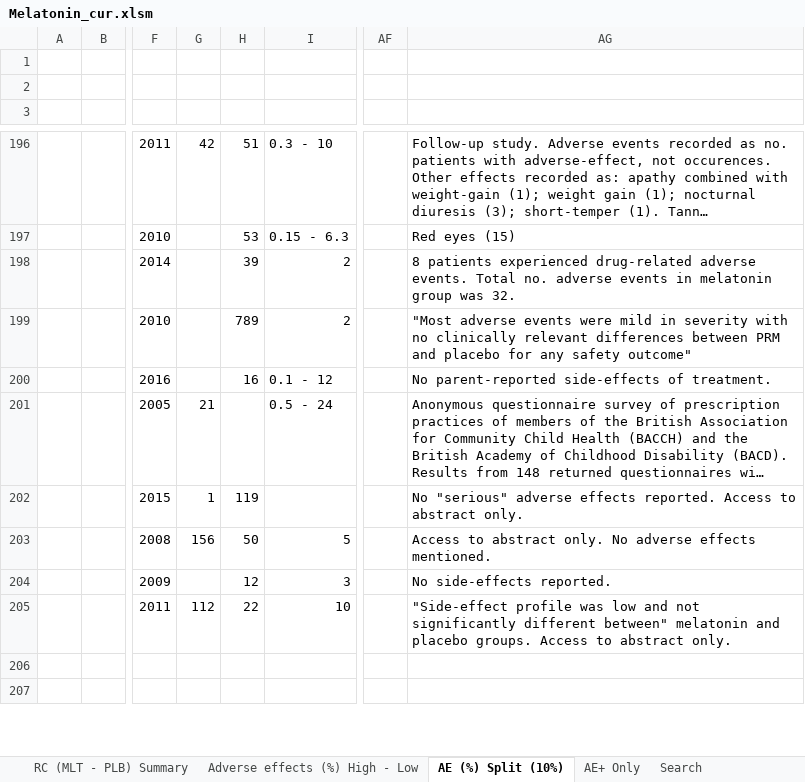
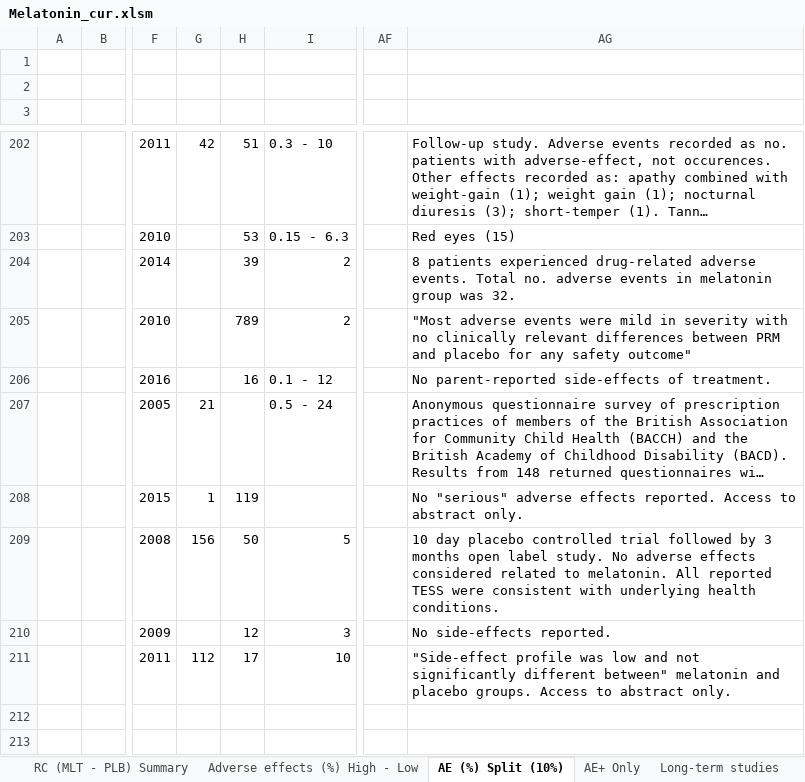
Before and after one commit to MichaelVasey/FB, an Excel workbook: FB/Melatonin/Melatonin_cur.xlsm, sheet AE (%) Split (10%), drawn as a sheet; only a part is shown, gaps mark what is left out; long unchanged cells end in …; values as stored, in another font and other column widths than the file's, no cell formats; addresses are those after the commit; the diff covers the shown part only; the diff names each change by its address in the sheet, - before the commit and + after, or states it on an @@ line.

```diff
--- a/FB/Melatonin/Melatonin_cur.xlsm (sheet AE (%) Split (10%))
+++ b/FB/Melatonin/Melatonin_cur.xlsm (sheet AE (%) Split (10%))
+sheet tab: Long-term studies
-AG209: Access to abstract only. No adverse effects mentioned.
+AG209: 10 day placebo controlled trial followed by 3 months open label study. No adverse effects considered related to melatonin. All reported TESS were consistent with underlying health conditions.
-H211: 22
+H211: 17
```
Also changed, not shown: 9 added rows, 3 removed rows and 50 edited cells elsewhere in this sheet, sheet RC Efficacy (Sleep studies), sheet Random-Controlled (MLT - PLB), sheet RC (MLT - PLB) Summary, sheet Adverse effects (%), sheet Random-Controlled, sheet AE+ Only, 1 more sheet, cell formats, formulas that keep their value, Timesheet/work.xlsx, 3 other files.
